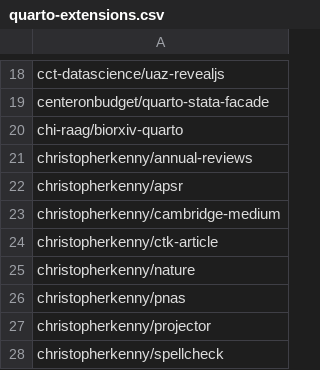
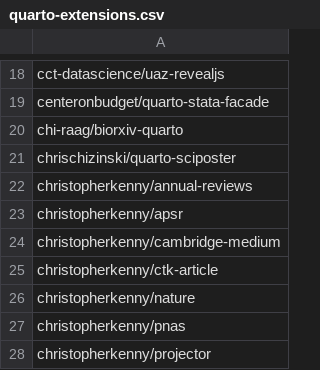
Before and after one commit to mcanouil/quarto-extensions, a CSV file: extensions/quarto-extensions.csv, drawn as a sheet; only a part is shown, gaps mark what is left out; the shorter side is filled out with more unchanged rows.

Commit message:
chore: add chrischizinski/quarto-sciposter (#361)

```diff
--- a/extensions/quarto-extensions.csv
+++ b/extensions/quarto-extensions.csv
@@ -20,2 +20,3 @@ centeronbudget/quarto-stata-facade
 chi-raag/biorxiv-quarto
+chrischizinski/quarto-sciposter
 christopherkenny/annual-reviews
```
